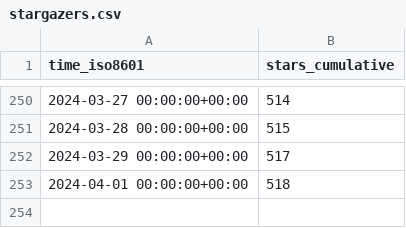
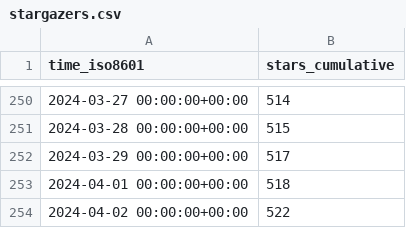
Before and after one commit to open-feature/spec, a CSV file: open-feature/spec/ghrs-data/stargazers.csv, drawn as a sheet; only a part is shown, gaps mark what is left out.

```diff
--- a/open-feature/spec/ghrs-data/stargazers.csv
+++ b/open-feature/spec/ghrs-data/stargazers.csv
@@ -253 +253,2 @@ time_iso8601,stars_cumulative
 2024-04-01 00:00:00+00:00,518
+2024-04-02 00:00:00+00:00,522
```
